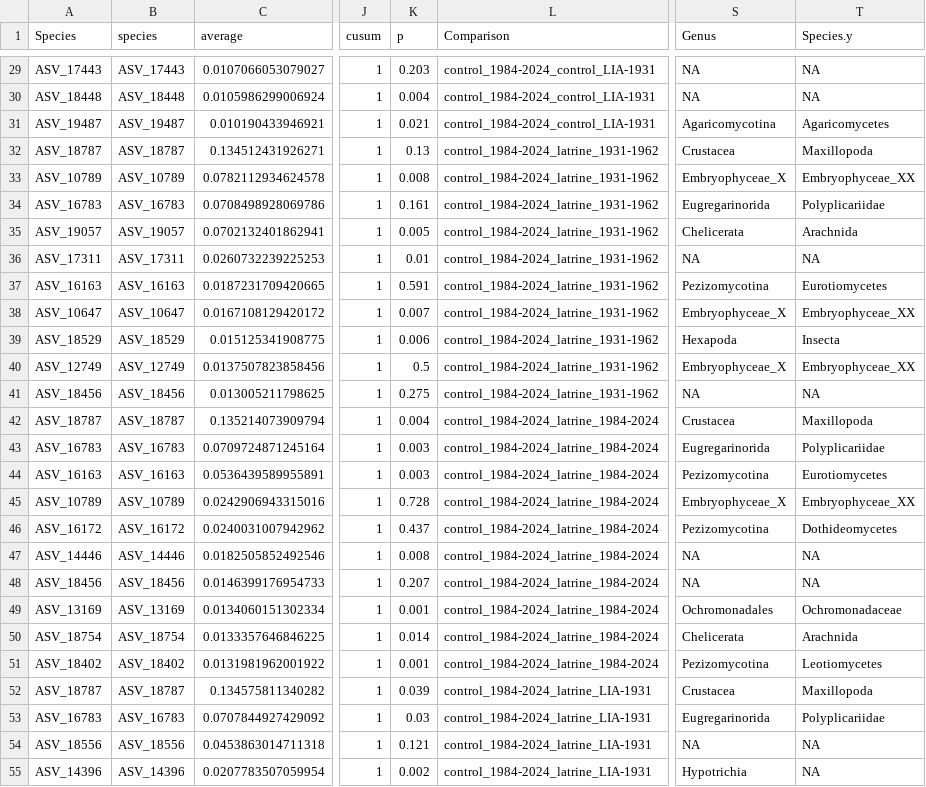
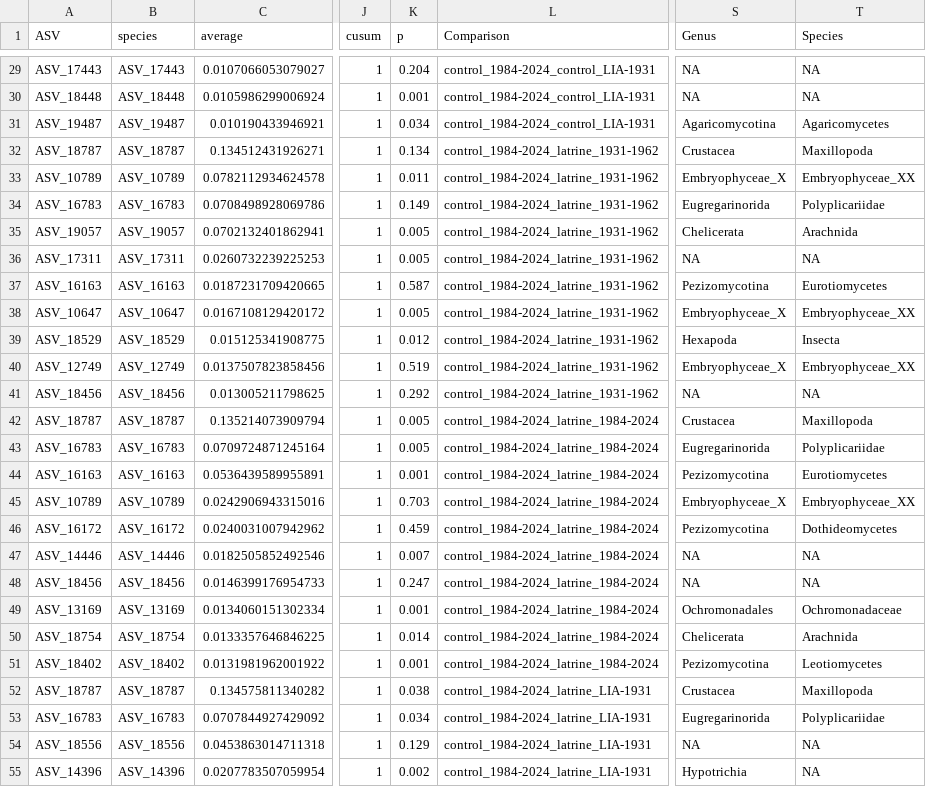
Before and after one commit to briroberson/Peru_microbial_analysis_18S, a CSV file: 18s_simper_chronDRGM_top10.csv, drawn as a sheet; only a part is shown, gaps mark what is left out; the diff covers the shown part only; the diff names each change by its address in the sheet, - before the commit and + after, or states it on an @@ line.

```diff
--- a/18s_simper_chronDRGM_top10.csv
+++ b/18s_simper_chronDRGM_top10.csv
-A1: Species
+A1: ASV
-T1: Species.y
+T1: Species
-K29 (p): 0.203
+K29 (p): 0.204
-K30 (p): 0.004
+K30 (p): 0.001
-K31 (p): 0.021
+K31 (p): 0.034
-K32 (p): 0.13
+K32 (p): 0.134
-K33 (p): 0.008
+K33 (p): 0.011
-K34 (p): 0.161
+K34 (p): 0.149
-K36 (p): 0.01
+K36 (p): 0.005
-K37 (p): 0.591
+K37 (p): 0.587
-K38 (p): 0.007
+K38 (p): 0.005
-K39 (p): 0.006
+K39 (p): 0.012
-K40 (p): 0.5
+K40 (p): 0.519
-K41 (p): 0.275
+K41 (p): 0.292
-K42 (p): 0.004
+K42 (p): 0.005
-K43 (p): 0.003
+K43 (p): 0.005
-K44 (p): 0.003
+K44 (p): 0.001
-K45 (p): 0.728
+K45 (p): 0.703
-K46 (p): 0.437
+K46 (p): 0.459
-K47 (p): 0.008
+K47 (p): 0.007
-K48 (p): 0.207
+K48 (p): 0.247
-K52 (p): 0.039
+K52 (p): 0.038
-K53 (p): 0.03
+K53 (p): 0.034
-K54 (p): 0.121
+K54 (p): 0.129
```
Also changed, not shown: 108 edited cells elsewhere in this file, 18s_simper_chronoW_top10.csv, 2 other files.
